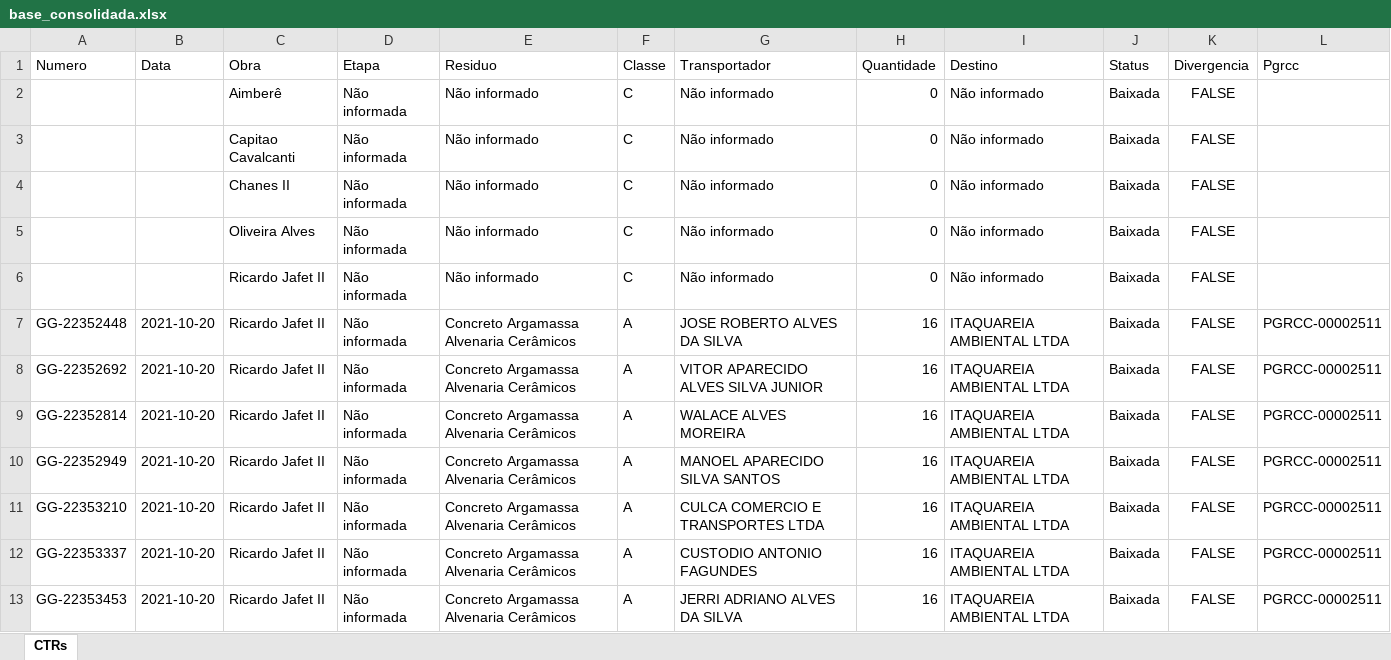
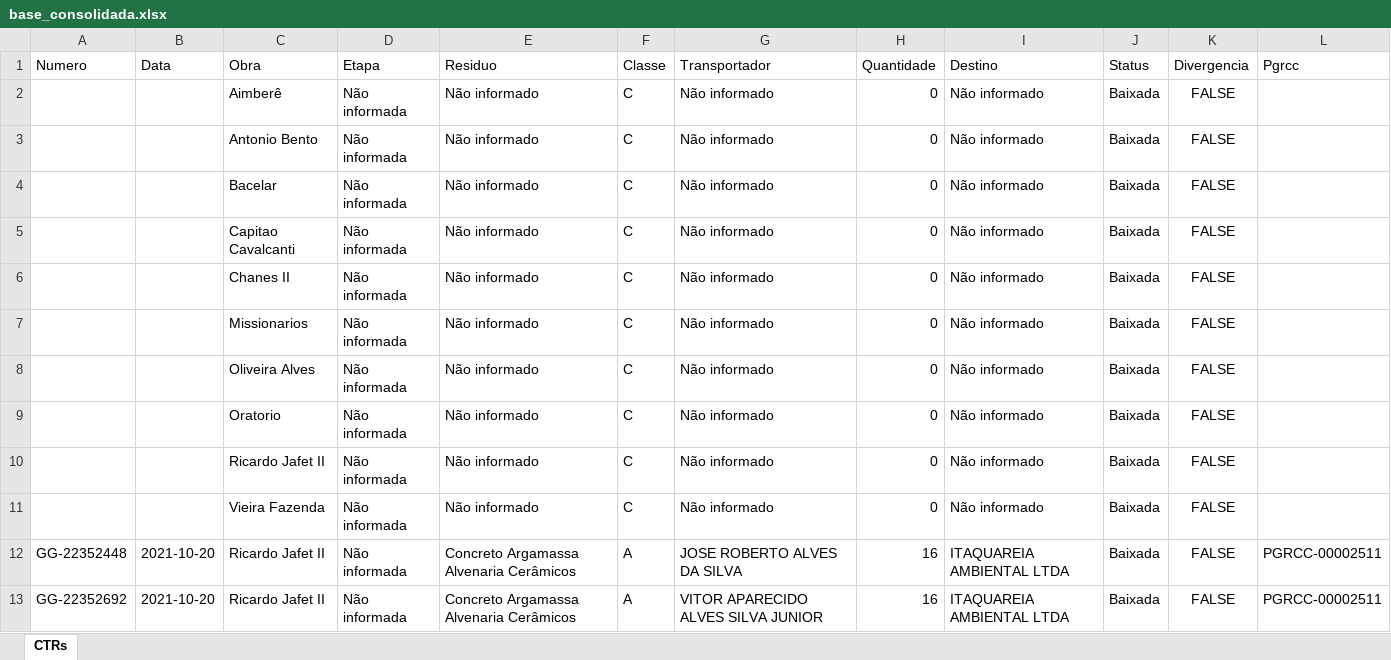
Before and after one commit to guillhermeestefan/painel-residuos, an Excel workbook: base_consolidada.xlsx, sheet CTRs, drawn as a sheet; only a part is shown; the shorter side is filled out with more unchanged rows; values as stored, in another font and other column widths than the file's, no borders; the diff names each change by its address in the sheet, - before the commit and + after, or states it on an @@ line.

```diff
--- a/base_consolidada.xlsx (sheet CTRs)
+++ b/base_consolidada.xlsx (sheet CTRs)
+row 3:  |  | Antonio Bento | Não informada | Não informado | C | Não informado | 0 | Não informado | Baixada | FALSE
+row 4:  |  | Bacelar | Não informada | Não informado | C | Não informado | 0 | Não informado | Baixada | FALSE
+row 7:  |  | Missionarios | Não informada | Não informado | C | Não informado | 0 | Não informado | Baixada | FALSE
+row 9:  |  | Oratorio | Não informada | Não informado | C | Não informado | 0 | Não informado | Baixada | FALSE
+row 11:  |  | Vieira Fazenda | Não informada | Não informado | C | Não informado | 0 | Não informado | Baixada | FALSE
```
Also changed, not shown: 2 other files.
